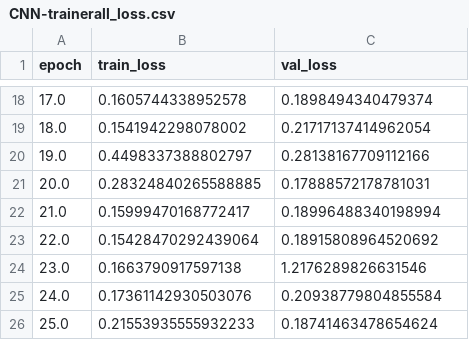
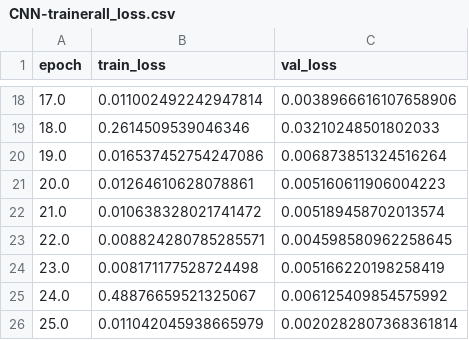
Before and after one commit to thethomasam/FabaBeans-PeaFlow, a CSV file: CNN-trainerall_loss.csv, drawn as a sheet; only a part is shown, gaps mark what is left out; the diff covers the shown part only.

```diff
--- a/CNN-trainerall_loss.csv
+++ b/CNN-trainerall_loss.csv
@@ -18,9 +18,9 @@ epoch,train_loss,val_loss
-17.0,0.1605744338952578,0.1898494340479374
-18.0,0.1541942298078002,0.21717137414962054
-19.0,0.4498337388802797,0.28138167709112166
-20.0,0.28324840265588885,0.17888572178781031
-21.0,0.15999470168772417,0.18996488340198994
-22.0,0.15428470292439064,0.18915808964520692
-23.0,0.1663790917597138,1.2176289826631546
-24.0,0.17361142930503076,0.20938779804855584
-25.0,0.21553935555932233,0.18741463478654624
+17.0,0.011002492242947814,0.0038966616107658906
+18.0,0.2614509539046346,0.03210248501802033
+19.0,0.016537452754247086,0.006873851324516264
+20.0,0.01264610628078861,0.005160611906004223
+21.0,0.010638328021741472,0.005189458702013574
+22.0,0.008824280785285571,0.004598580962258645
+23.0,0.008171177528724498,0.005166220198258419
+24.0,0.48876659521325067,0.006125409854575992
+25.0,0.011042045938665979,0.0020282807368361814
```
Also changed, not shown: 32 edited cells elsewhere in this file, CNN-traineracc_loss.csv, 8 other files.
